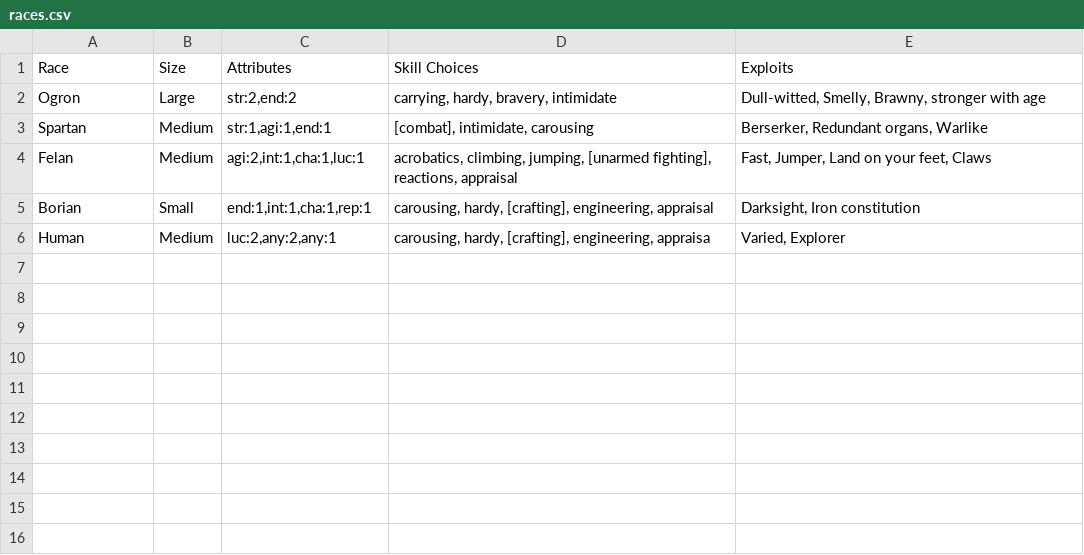
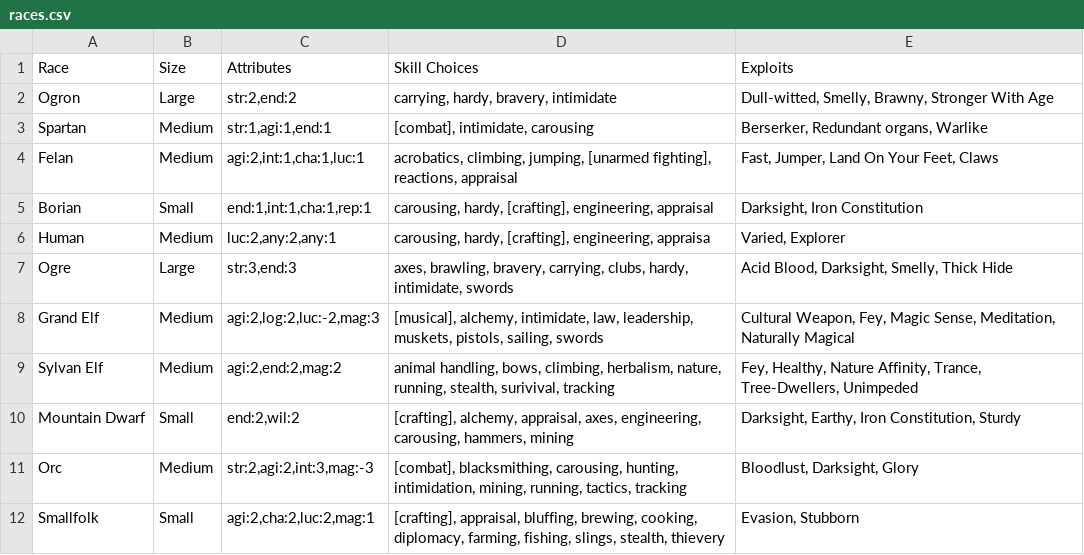
Before and after one commit to herosheets/woin-characters, a CSV file: character_data/races.csv, drawn as a sheet.

Commit message:
Update races.csv

```diff
--- a/character_data/races.csv
+++ b/character_data/races.csv
@@ -1,6 +1,12 @@
 Race,Size,Attributes,Skill Choices,Exploits
-Ogron,Large,"str:2,end:2","carrying, hardy, bravery, intimidate","Dull-witted, Smelly, Brawny, stronger with age"
+Ogron,Large,"str:2,end:2","carrying, hardy, bravery, intimidate","Dull-witted, Smelly, Brawny, Stronger With Age"
 Spartan,Medium,"str:1,agi:1,end:1","[combat], intimidate, carousing","Berserker, Redundant organs, Warlike"
-Felan,Medium,"agi:2,int:1,cha:1,luc:1","acrobatics, climbing, jumping, [unarmed fighting], reactions, appraisal","Fast, Jumper, Land on your feet, Claws"
-Borian,Small,"end:1,int:1,cha:1,rep:1","carousing, hardy, [crafting], engineering, appraisal","Darksight, Iron constitution"
+Felan,Medium,"agi:2,int:1,cha:1,luc:1","acrobatics, climbing, jumping, [unarmed fighting], reactions, appraisal","Fast, Jumper, Land On Your Feet, Claws"
+Borian,Small,"end:1,int:1,cha:1,rep:1","carousing, hardy, [crafting], engineering, appraisal","Darksight, Iron Constitution"
 Human,Medium,"luc:2,any:2,any:1","carousing, hardy, [crafting], engineering, appraisa","Varied, Explorer"
+Ogre,Large,"str:3,end:3","axes, brawling, bravery, carrying, clubs, hardy, intimidate, swords","Acid Blood, Darksight, Smelly, Thick Hide"
+Grand Elf,Medium,"agi:2,log:2,luc:-2,mag:3","[musical], alchemy, intimidate, law, leadership, muskets, pistols, sailing, swords","Cultural Weapon, Fey, Magic Sense, Meditation, Naturally Magical"
+Sylvan Elf,Medium,"agi:2,end:2,mag:2","animal handling, bows, climbing, herbalism, nature, running, stealth, surivival, tracking","Fey, Healthy, Nature Affinity, Trance, Tree-Dwellers, Unimpeded"
+Mountain Dwarf,Small,"end:2,wil:2","[crafting], alchemy, appraisal, axes, engineering, carousing, hammers, mining","Darksight, Earthy, Iron Constitution, Sturdy"
+Orc,Medium,"str:2,agi:2,int:3,mag:-3","[combat], blacksmithing, carousing, hunting, intimidation, mining, running, tactics, tracking","Bloodlust, Darksight, Glory"
+Smallfolk,Small,"agi:2,cha:2,luc:2,mag:1","[crafting], appraisal, bluffing, brewing, cooking, diplomacy, farming, fishing, slings, stealth, thievery","Evasion, Stubborn"
```
